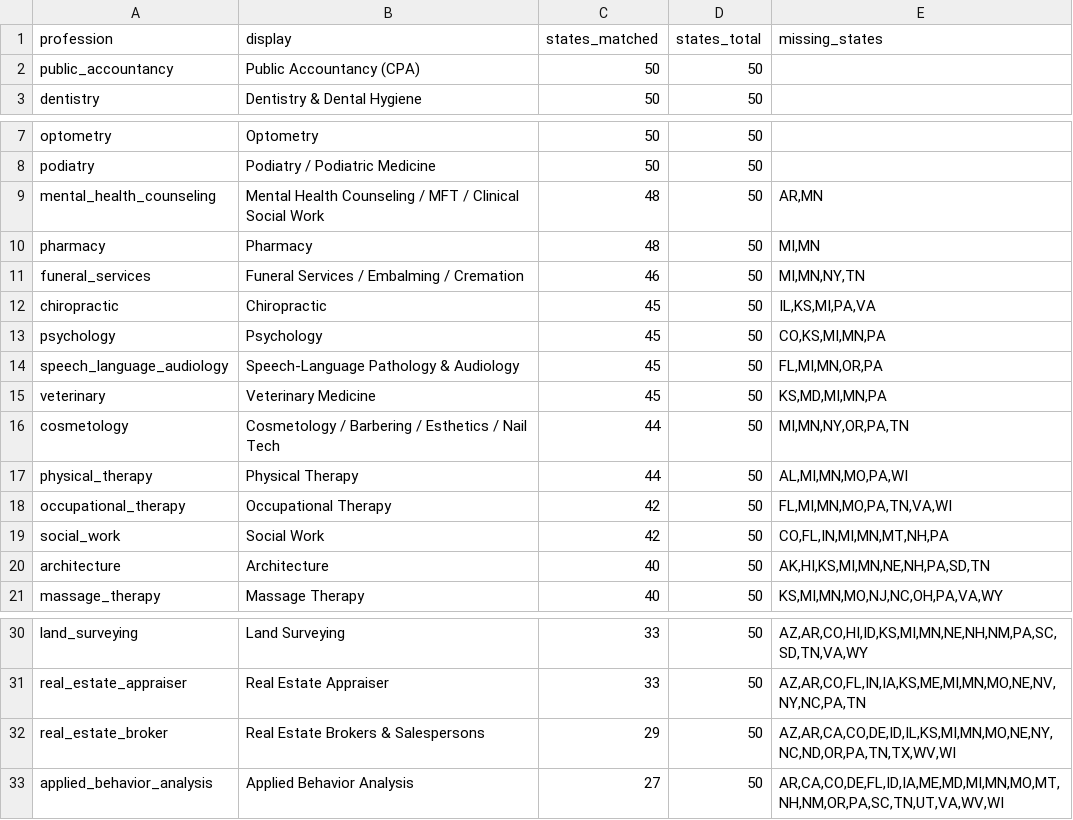
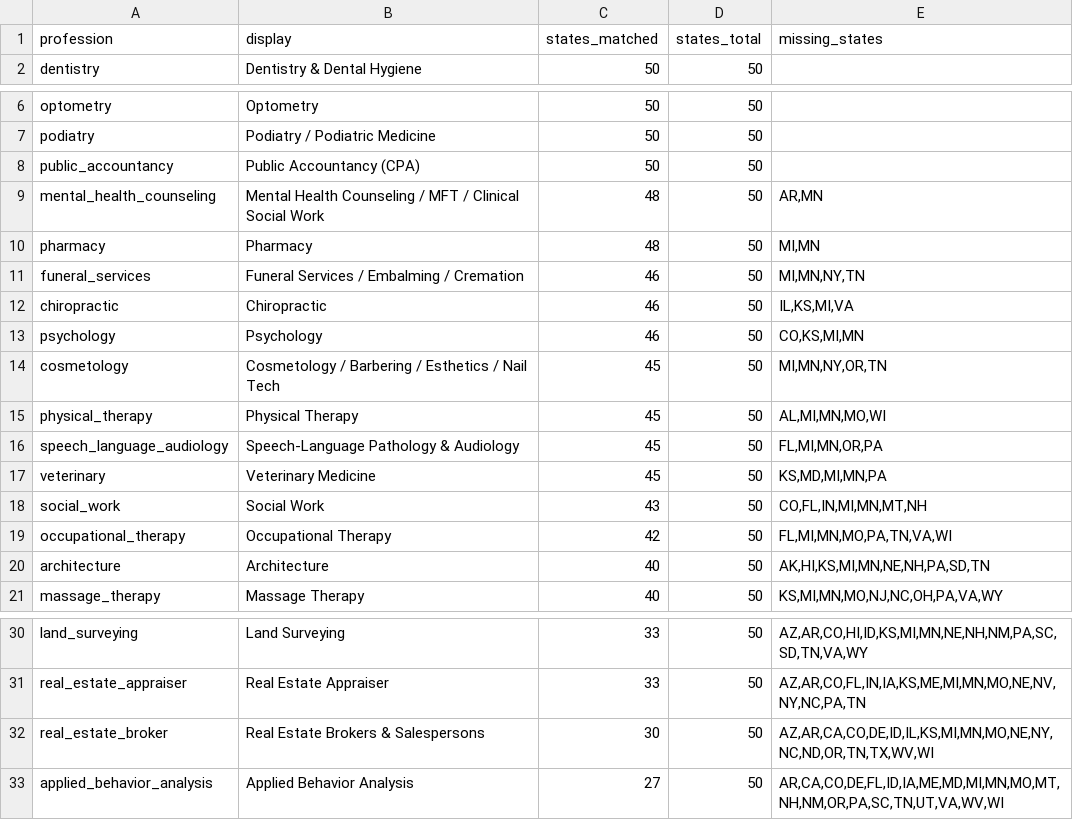
Before and after one commit to recodingamerica/licensure-comparison-tool, a CSV file: pipeline/results/profession_index/_coverage.csv, drawn as a sheet; only a part is shown, gaps mark what is left out.

```diff
--- a/pipeline/results/profession_index/_coverage.csv
+++ b/pipeline/results/profession_index/_coverage.csv
@@ -1,3 +1,2 @@
 profession,display,states_matched,states_total,missing_states
-public_accountancy,Public Accountancy (CPA),50,50,
 dentistry,Dentistry & Dental Hygiene,50,50,
@@ -8,2 +7,3 @@ optometry,Optometry,50,50,
 podiatry,Podiatry / Podiatric Medicine,50,50,
+public_accountancy,Public Accountancy (CPA),50,50,
 mental_health_counseling,Mental Health Counseling / MFT / Clinical Social Work,48,50,"AR,MN"
@@ -11,10 +11,10 @@ pharmacy,Pharmacy,48,50,"MI,MN"
 funeral_services,Funeral Services / Embalming / Cremation,46,50,"MI,MN,NY,TN"
-chiropractic,Chiropractic,45,50,"IL,KS,MI,PA,VA"
-psychology,Psychology,45,50,"CO,KS,MI,MN,PA"
+chiropractic,Chiropractic,46,50,"IL,KS,MI,VA"
+psychology,Psychology,46,50,"CO,KS,MI,MN"
+cosmetology,Cosmetology / Barbering / Esthetics / Nail Tech,45,50,"MI,MN,NY,OR,TN"
+physical_therapy,Physical Therapy,45,50,"AL,MI,MN,MO,WI"
 speech_language_audiology,Speech-Language Pathology & Audiology,45,50,"FL,MI,MN,OR,PA"
 veterinary,Veterinary Medicine,45,50,"KS,MD,MI,MN,PA"
-cosmetology,Cosmetology / Barbering / Esthetics / Nail Tech,44,50,"MI,MN,NY,OR,PA,TN"
-physical_therapy,Physical Therapy,44,50,"AL,MI,MN,MO,PA,WI"
+social_work,Social Work,43,50,"CO,FL,IN,MI,MN,MT,NH"
 occupational_therapy,Occupational Therapy,42,50,"FL,MI,MN,MO,PA,TN,VA,WI"
-social_work,Social Work,42,50,"CO,FL,IN,MI,MN,MT,NH,PA"
 architecture,Architecture,40,50,"AK,HI,KS,MI,MN,NE,NH,PA,SD,TN"
@@ -31,3 +31,3 @@ land_surveying,Land Surveying,33,50,"AZ,AR,CO,HI,ID,KS,MI,MN,NE,NH,NM,PA,SC,SD,T
 real_estate_appraiser,Real Estate Appraiser,33,50,"AZ,AR,CO,FL,IN,IA,KS,ME,MI,MN,MO,NE,NV,NY,NC,PA,TN"
-real_estate_broker,Real Estate Brokers & Salespersons,29,50,"AZ,AR,CA,CO,DE,ID,IL,KS,MI,MN,MO,NE,NY,NC,ND,OR,PA,TN,TX,WV,WI"
+real_estate_broker,Real Estate Brokers & Salespersons,30,50,"AZ,AR,CA,CO,DE,ID,IL,KS,MI,MN,MO,NE,NY,NC,ND,OR,TN,TX,WV,WI"
 applied_behavior_analysis,Applied Behavior Analysis,27,50,"AR,CA,CO,DE,FL,ID,IA,ME,MD,MI,MN,MO,MT,NH,NM,OR,PA,SC,TN,UT,VA,WV,WI"
```
Also changed, not shown: 42 other files.
